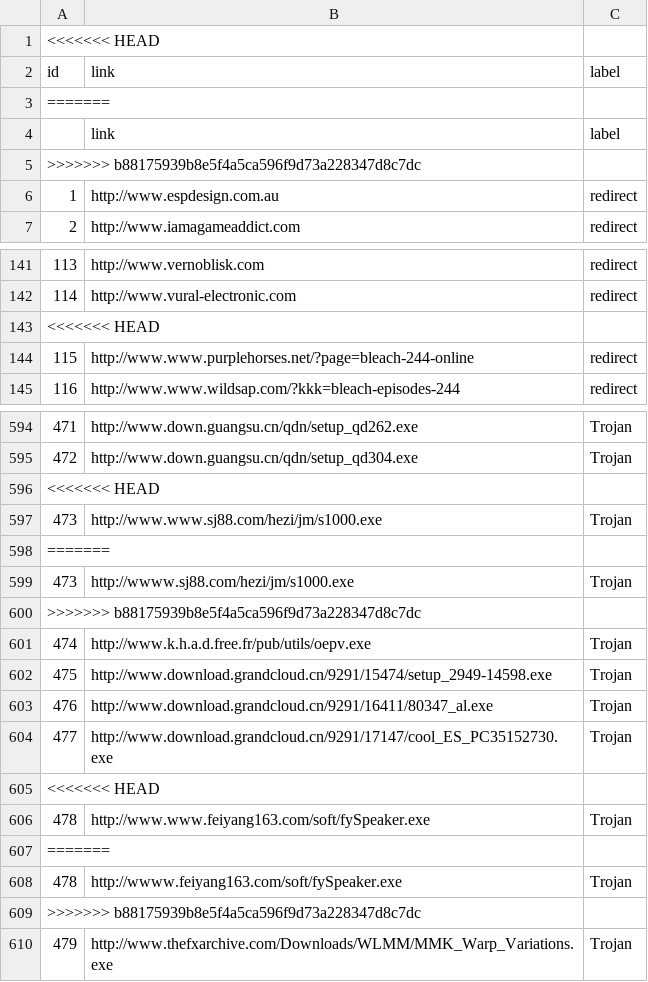
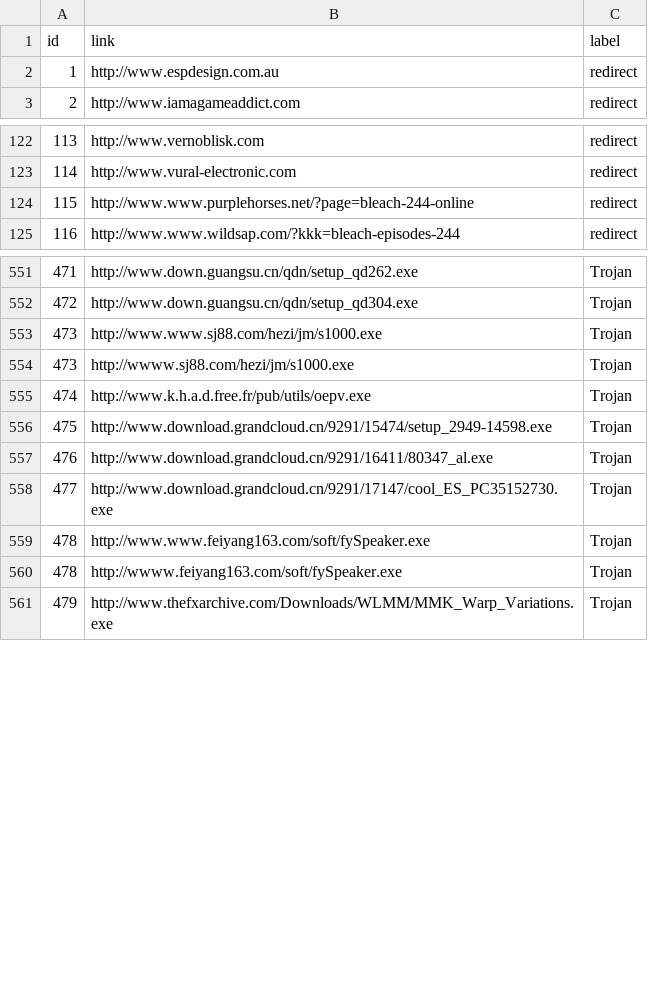
Before and after one commit to weixiaoxu123/Web-Analysis, a CSV file: 反例/phishtank/nagetive.csv, drawn as a sheet; only a part is shown, gaps mark what is left out; the diff covers the shown part only.

```diff
--- a/反例/phishtank/nagetive.csv
+++ b/反例/phishtank/nagetive.csv
@@ -1,6 +1,2 @@
-<<<<<<< HEAD
 id,link,label
-=======
-,link,label
->>>>>>> b88175939b8e5f4a5ca596f9d73a228347d8c7dc
 1,http://www.espdesign.com.au,redirect
@@ -142,3 +123,2 @@ id,link,label
 114,http://www.vural-electronic.com,redirect
-<<<<<<< HEAD
 115,http://www.www.purplehorses.net/?page=bleach-244-online,redirect
@@ -595,7 +552,4 @@ id,link,label
 472,http://www.down.guangsu.cn/qdn/setup_qd304.exe,Trojan
-<<<<<<< HEAD
 473,http://www.www.sj88.com/hezi/jm/s1000.exe,Trojan
-=======
 473,http://wwww.sj88.com/hezi/jm/s1000.exe,Trojan
->>>>>>> b88175939b8e5f4a5ca596f9d73a228347d8c7dc
 474,http://www.k.h.a.d.free.fr/pub/utils/oepv.exe,Trojan
@@ -604,7 +558,4 @@ id,link,label
 477,http://www.download.grandcloud.cn/9291/17147/cool_ES_PC35152730.exe,Trojan
-<<<<<<< HEAD
 478,http://www.www.feiyang163.com/soft/fySpeaker.exe,Trojan
-=======
 478,http://wwww.feiyang163.com/soft/fySpeaker.exe,Trojan
->>>>>>> b88175939b8e5f4a5ca596f9d73a228347d8c7dc
 479,http://www.thefxarchive.com/Downloads/WLMM/MMK_Warp_Variations.exe,Trojan
```
Also changed, not shown: 77 removed rows elsewhere in this file, 正例/posi_url.csv, 3 other files.
